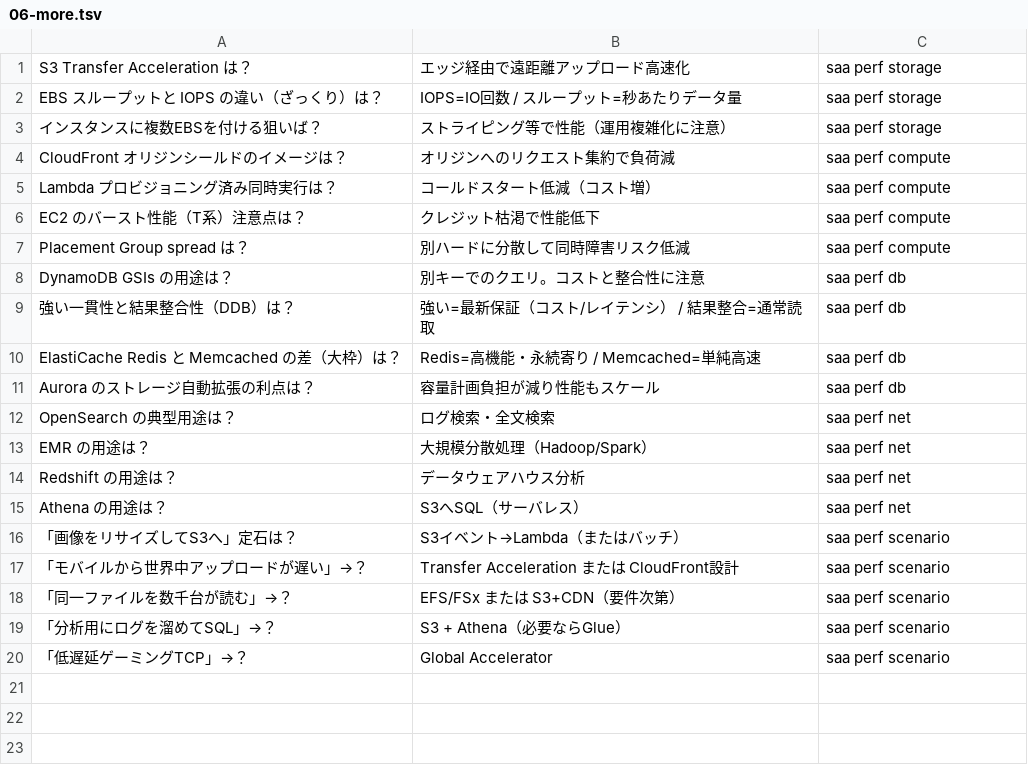
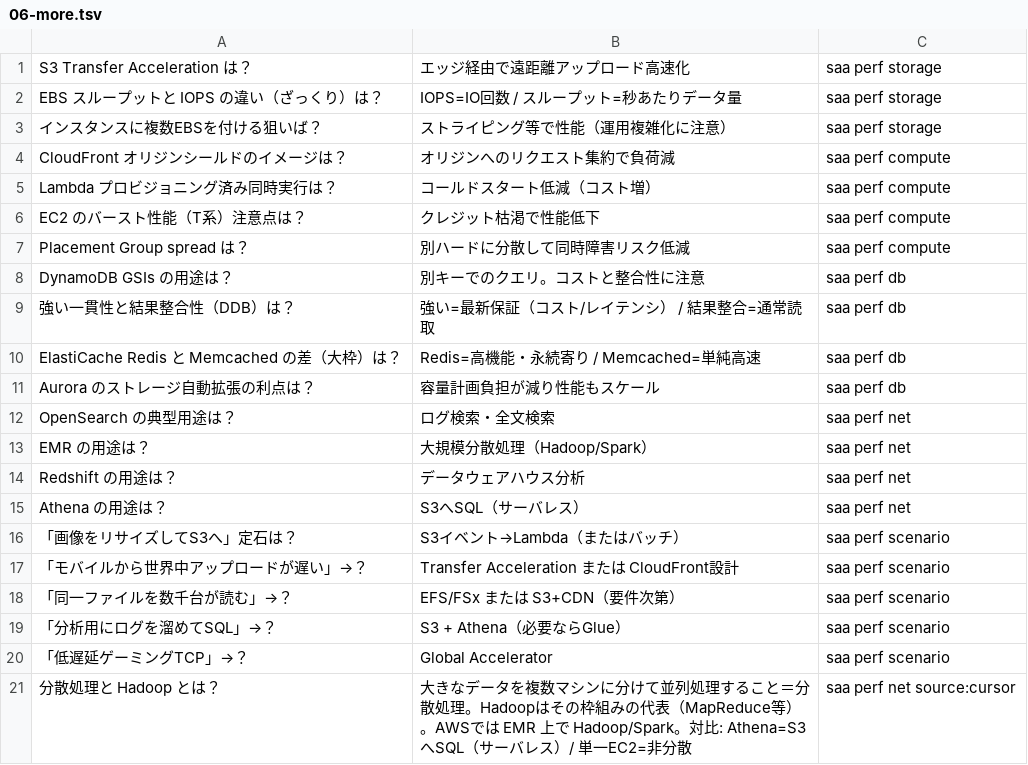
Before and after one commit to takoyaki-no-5/aws-cert-study, a TSV file: study/anki/saa/03-performance/06-more.tsv, drawn as a sheet; the diff names each change by its address in the sheet, - before the commit and + after, or states it on an @@ line.

```diff
--- a/study/anki/saa/03-performance/06-more.tsv
+++ b/study/anki/saa/03-performance/06-more.tsv
+row 21: 分散処理と Hadoop とは？ | 大きなデータを複数マシンに分けて並列処理すること＝分散処理。Hadoopはその枠組みの代表（MapReduce等）。AWSでは EMR 上で Hadoop/Spark。対比: Athena=S3へSQL（サーバレス）/ 単一EC2=非分散 | saa perf net source:cursor
```
